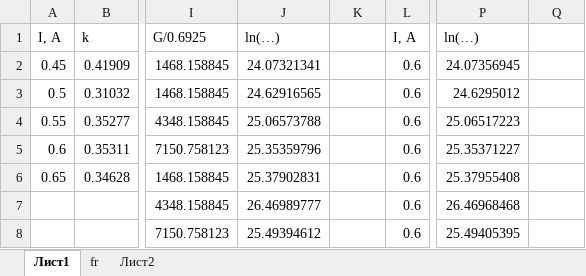
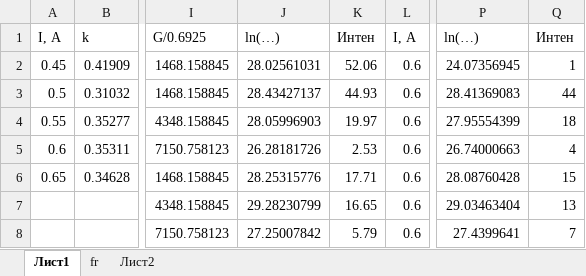
Before and after one commit to alekseik1/PMI, an Excel workbook: N2/data/T_rot.xlsx, sheet Лист1, drawn as a sheet; only a part is shown, gaps mark what is left out; values as stored, in another font and other column widths than the file's, no borders; the diff covers the shown part only; the diff names each change by its address in the sheet, - before the commit and + after, or states it on an @@ line.

```diff
--- a/N2/data/T_rot.xlsx (sheet Лист1)
+++ b/N2/data/T_rot.xlsx (sheet Лист1)
-K1: (empty)
+K1: Интен
-Q1: (empty)
+Q1: Интен
-J2: 24.07321341
+J2: 28.02561031
-K2: (empty)
+K2: 52.06
-Q2: (empty)
+Q2: 1
-J3: 24.62916565
+J3: 28.43427137
-K3: (empty)
+K3: 44.93
-P3: 24.6295012
+P3: 28.41369083
-Q3: (empty)
+Q3: 44
-J4: 25.06573788
+J4: 28.05996903
-K4: (empty)
+K4: 19.97
-P4: 25.06517223
+P4: 27.95554399
-Q4: (empty)
+Q4: 18
-J5: 25.35359796
+J5: 26.28181726
-K5: (empty)
+K5: 2.53
-P5: 25.35371227
+P5: 26.74000663
-Q5: (empty)
+Q5: 4
-J6: 25.37902831
+J6: 28.25315776
-K6: (empty)
+K6: 17.71
-P6: 25.37955408
+P6: 28.08760428
-Q6: (empty)
+Q6: 15
-J7: 26.46989777
+J7: 29.28230799
-K7: (empty)
+K7: 16.65
-P7: 26.46968468
+P7: 29.03463404
-Q7: (empty)
+Q7: 13
-J8: 25.49394612
+J8: 27.25007842
-K8: (empty)
+K8: 5.79
-P8: 25.49405395
+P8: 27.4399641
-Q8: (empty)
+Q8: 7
```
Also changed, not shown: 11 edited cells elsewhere in this sheet, formulas that keep their value, 8 other files.
